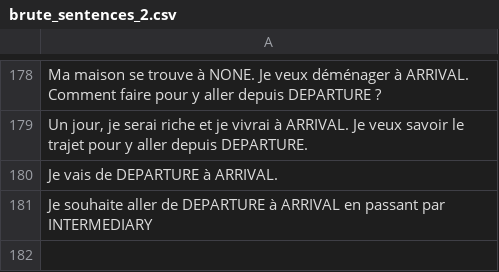
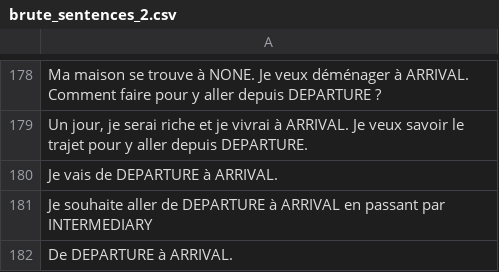
Before and after one commit to sanlamamba/T-AIA-901_par_1, a CSV file: data/dataset/brute_sentences_2.csv, drawn as a sheet; only a part is shown, gaps mark what is left out; the diff names each change by its address in the sheet, - before the commit and + after, or states it on an @@ line.

```diff
--- a/data/dataset/brute_sentences_2.csv
+++ b/data/dataset/brute_sentences_2.csv
+row 182: De DEPARTURE à ARRIVAL.
```
Also changed, not shown: 2 other files.
